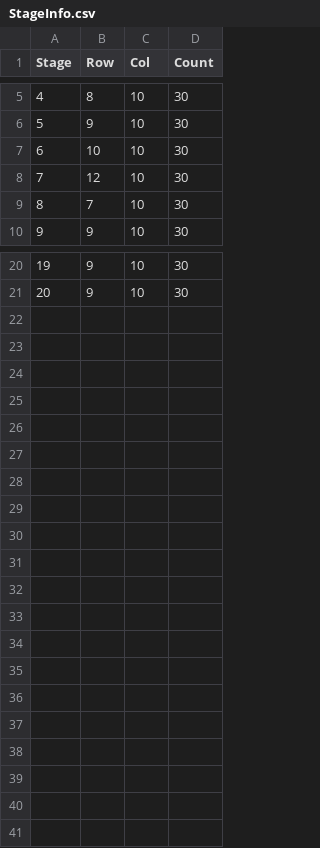
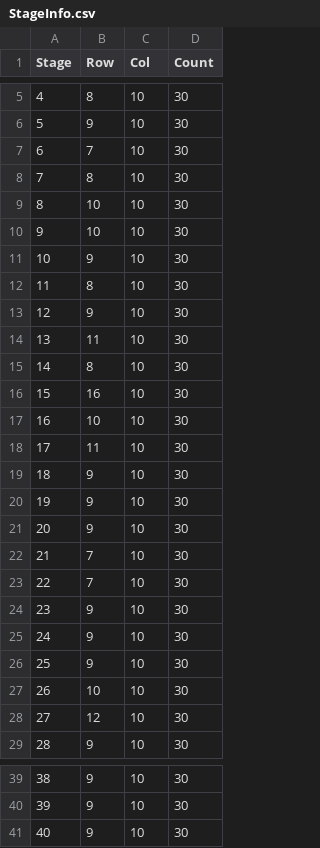
Before and after one commit to joona95/Game_MoonRabbit, a CSV file: Game_MoonRabbit/Assets/Resources/StageInfo.csv, drawn as a sheet; only a part is shown, gaps mark what is left out; addresses are those after the commit; the diff names each change by its address in the sheet, - before the commit and + after, or states it on an @@ line.

```diff
--- a/Game_MoonRabbit/Assets/Resources/StageInfo.csv
+++ b/Game_MoonRabbit/Assets/Resources/StageInfo.csv
@@ row 9 moved to row 7: 6 @@
+row 8: 7 | 8 | 10 | 30
+row 9: 8 | 10 | 10 | 30
+row 10: 9 | 10 | 10 | 30
+row 11: 10 | 9 | 10 | 30
+row 12: 11 | 8 | 10 | 30
+row 13: 12 | 9 | 10 | 30
+row 14: 13 | 11 | 10 | 30
+row 15: 14 | 8 | 10 | 30
+row 16: 15 | 16 | 10 | 30
+row 17: 16 | 10 | 10 | 30
+row 18: 17 | 11 | 10 | 30
+row 19: 18 | 9 | 10 | 30
+row 20: 19 | 9 | 10 | 30
+row 21: 20 | 9 | 10 | 30
+row 22: 21 | 7 | 10 | 30
+row 23: 22 | 7 | 10 | 30
+row 24: 23 | 9 | 10 | 30
+row 25: 24 | 9 | 10 | 30
+row 26: 25 | 9 | 10 | 30
@@ column A (Stage) renumbered between rows 27 and 40 @@
+row 41: 40 | 9 | 10 | 30
```
Also changed, not shown: Game_MoonRabbit/Assets/Resources/7.csv, 29 other files.
